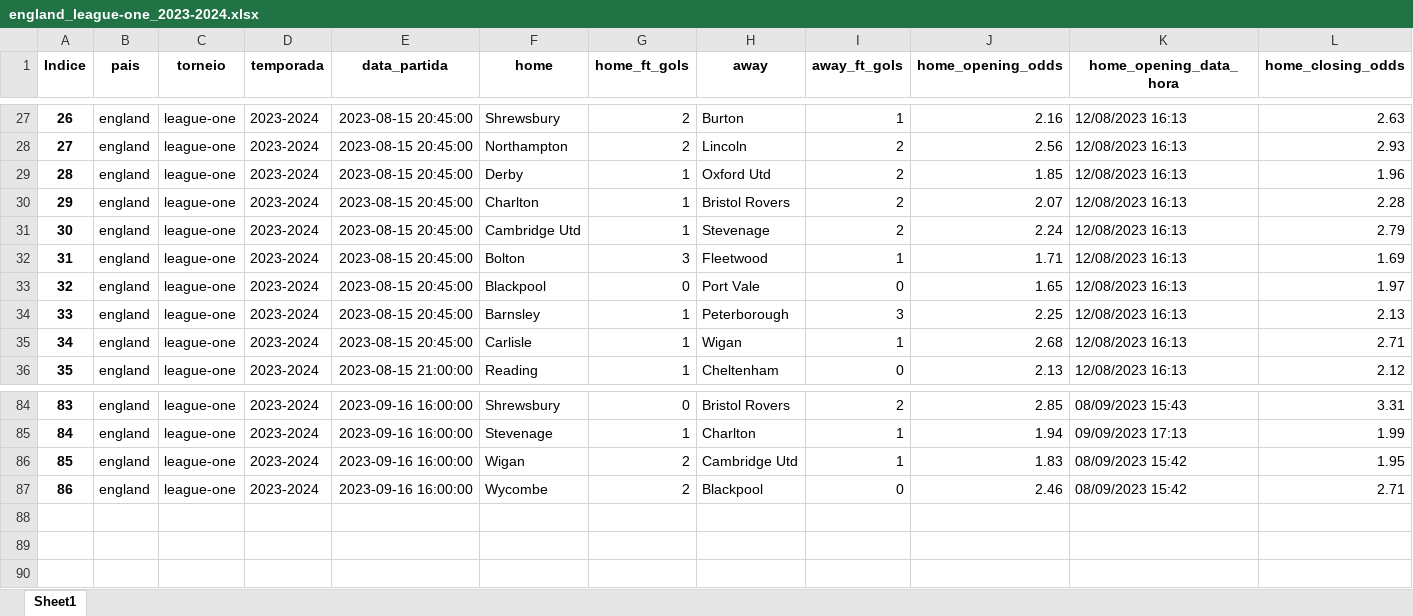
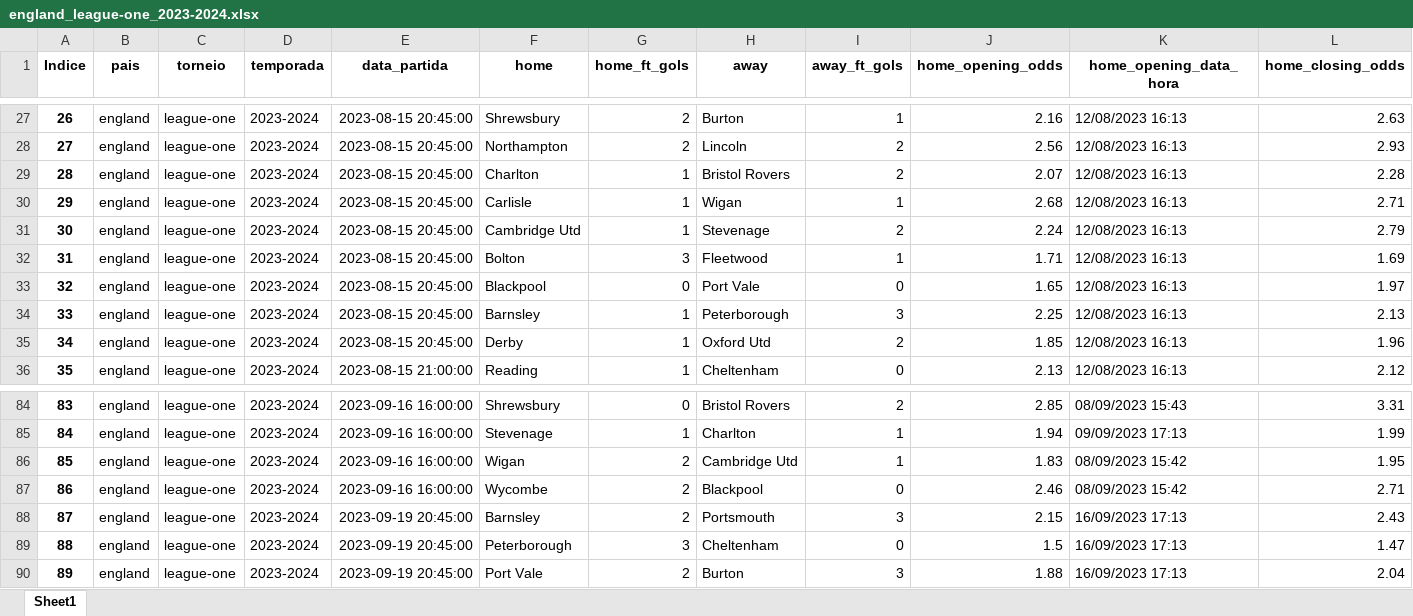
Before and after one commit to manuelpicaro/poco, an Excel workbook: 2023/england_league-one_2023-2024.xlsx, sheet Sheet1, drawn as a sheet; only a part is shown, gaps mark what is left out; values as stored, in another font and other column widths than the file's, no borders; addresses are those after the commit; rows hold the shown columns only; the diff names each change by its address in the sheet, - before the commit and + after, or states it on an @@ line.

```diff
--- a/2023/england_league-one_2023-2024.xlsx (sheet Sheet1)
+++ b/2023/england_league-one_2023-2024.xlsx (sheet Sheet1)
@@ column A (Indice) renumbered in row 29 @@
@@ row 35 moved to row 30: 29 @@
@@ row 29 moved to row 35: 34 @@
+row 88: 87 | england | league-one | 2023-2024 | 2023-09-19 20:45:00 | Barnsley | 2 | Portsmouth | 3 | 2.15 | 16/09/2023 17:13 | 2.43
+row 89: 88 | england | league-one | 2023-2024 | 2023-09-19 20:45:00 | Peterborough | 3 | Cheltenham | 0 | 1.5 | 16/09/2023 17:13 | 1.47
+row 90: 89 | england | league-one | 2023-2024 | 2023-09-19 20:45:00 | Port Vale | 2 | Burton | 3 | 1.88 | 16/09/2023 17:13 | 2.04
```
Also changed, not shown: 2023/argentina_copa-de-la-liga-profesional_2023.xlsx, 2023/armenia_premier-league_2023-2024.xlsx, 3 other files.
